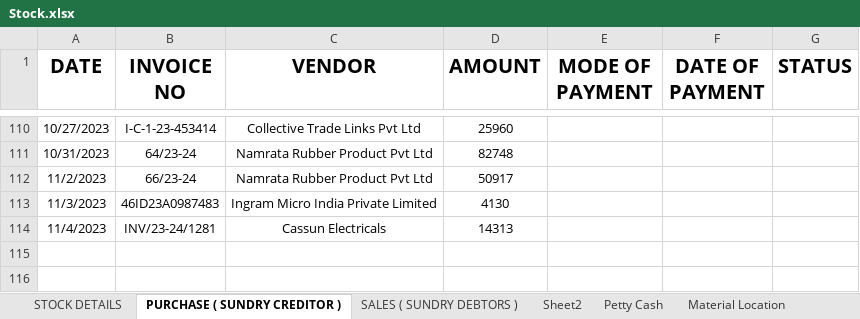
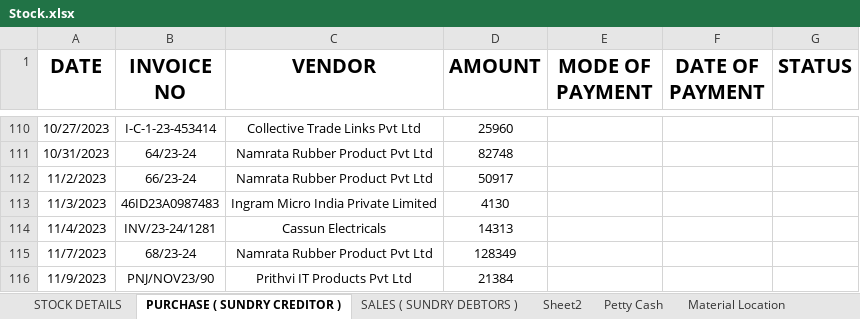
Before and after one commit to JPTechatronics/J-P-Techatronics-2023-2024, an Excel workbook: Stock.xlsx, sheet PURCHASE ( SUNDRY CREDITOR ), drawn as a sheet; only a part is shown, gaps mark what is left out; values as stored, in another font and other column widths than the file's, no borders; the diff names each change by its address in the sheet, - before the commit and + after, or states it on an @@ line.

```diff
--- a/Stock.xlsx (sheet PURCHASE ( SUNDRY CREDITOR ))
+++ b/Stock.xlsx (sheet PURCHASE ( SUNDRY CREDITOR ))
+row 115: 11/7/2023 | 68/23-24 | Namrata Rubber Product Pvt Ltd | 128349
+row 116: 11/9/2023 | PNJ/NOV23/90 | Prithvi IT Products Pvt Ltd | 21384
```
Also changed, not shown: sheet Petty Cash, sheet SALES ( SUNDRY DEBTORS ), sheet Material Location, Attendance.xlsx, Outstandings.xlsx, 1 other file.
